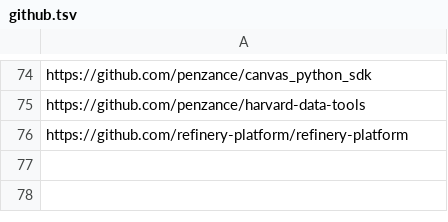
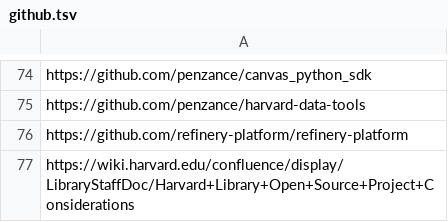
Before and after one commit to IQSS/open-source-at-harvard, a TSV file: github.tsv, drawn as a sheet; only a part is shown, gaps mark what is left out; the diff names each change by its address in the sheet, - before the commit and + after, or states it on an @@ line.

Commit message:
Adding link to wiki page for Harvard+Library+Open+Source+Project+Considerations
The Harvard Library Technology Services group has posted some useful information at https://wiki.harvard.edu/confluence/display/LibraryStaffDoc/Harvard+Library+Open+Source+Project+Considerations that we have used. This includes some factors to consider, as well as the license option that we have chosen (apache in most cases) for releasing code developed for library applications.

```diff
--- a/github.tsv
+++ b/github.tsv
+row 77: https://wiki.harvard.edu/confluence/display/LibraryStaffDoc/Harvard+Library+Open+Source+Project+Considerations
```
